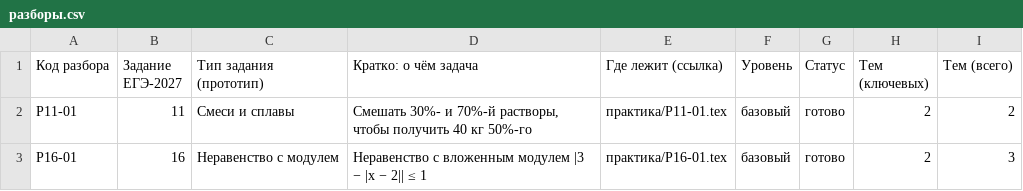
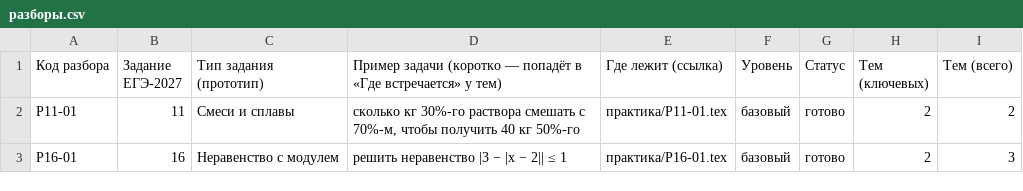
Before and after one commit to maqrite/profimatika-shpora, a CSV file: данные/разборы.csv, drawn as a sheet.

```diff
--- a/данные/разборы.csv
+++ b/данные/разборы.csv
@@ -1,3 +1,3 @@
-Код разбора,Задание ЕГЭ-2027,Тип задания (прототип),Кратко: о чём задача,Где лежит (ссылка),Уровень,Статус,Тем (ключевых),Тем (всего)
-Р11-01,11,Смеси и сплавы,"Смешать 30%- и 70%-й растворы, чтобы получить 40 кг 50%-го",практика/Р11-01.tex,базовый,готово,2,2
-Р16-01,16,Неравенство с модулем,Неравенство с вложенным модулем |3 − |x − 2|| ≤ 1,практика/Р16-01.tex,базовый,готово,2,3
+Код разбора,Задание ЕГЭ-2027,Тип задания (прототип),Пример задачи (коротко — попадёт в «Где встречается» у тем),Где лежит (ссылка),Уровень,Статус,Тем (ключевых),Тем (всего)
+Р11-01,11,Смеси и сплавы,"сколько кг 30%-го раствора смешать с 70%-м, чтобы получить 40 кг 50%-го",практика/Р11-01.tex,базовый,готово,2,2
+Р16-01,16,Неравенство с модулем,решить неравенство |3 − |x − 2|| ≤ 1,практика/Р16-01.tex,базовый,готово,2,3
```
Also changed, not shown: 5 other files.
